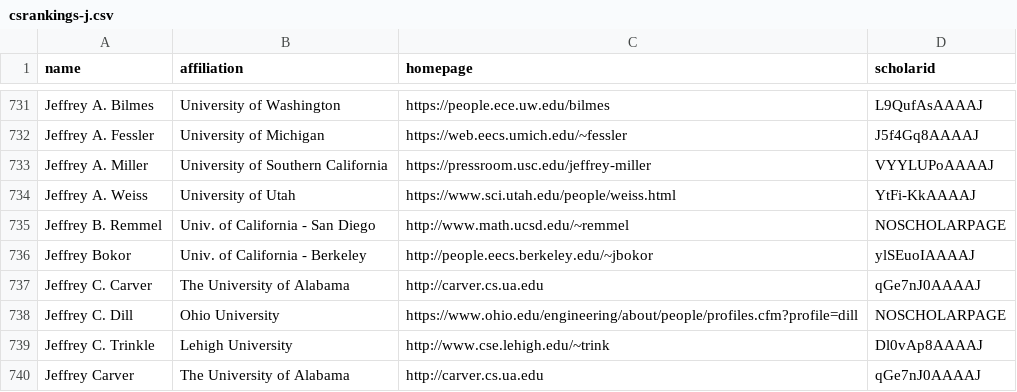
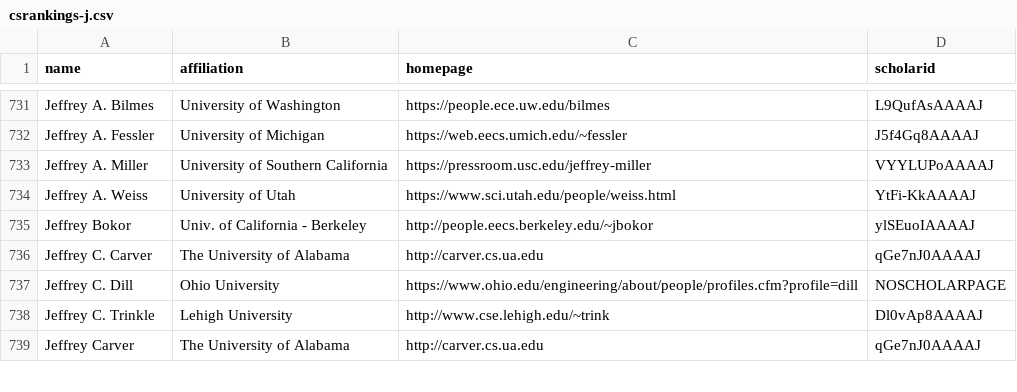
Before and after one commit to LiuFang816/CSrankings, a CSV file: csrankings-j.csv, drawn as a sheet; only a part is shown, gaps mark what is left out; the diff names each change by its address in the sheet, - before the commit and + after, or states it on an @@ line.

Commit message:
remove Jeffrey B. Remmel UCSD -> deceased

```diff
--- a/csrankings-j.csv
+++ b/csrankings-j.csv
-row 735: Jeffrey B. Remmel | Univ. of California - San Diego | http://www.math.ucsd.edu/~remmel | NOSCHOLARPAGE
```
